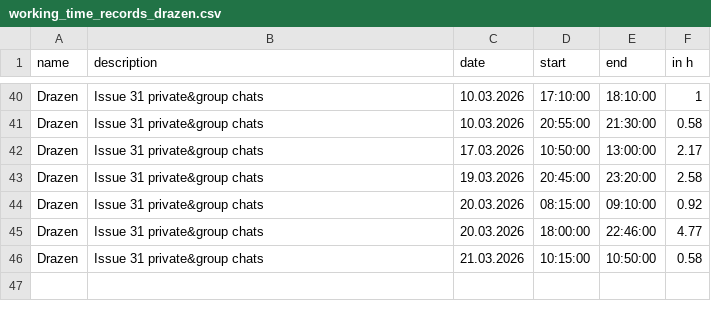
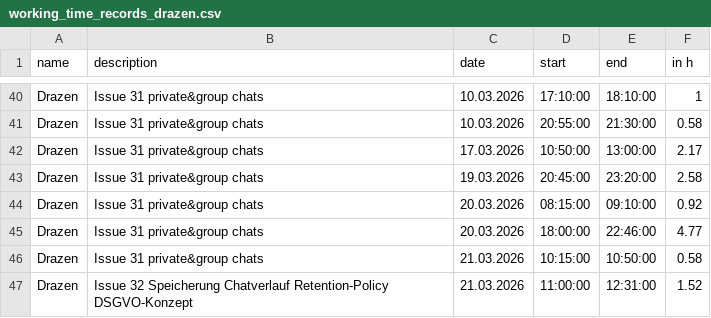
Before and after one commit to kiDra94/EffSync, a CSV file: working_time_records_drazen.csv, drawn as a sheet; only a part is shown, gaps mark what is left out.

Commit message:
#32: updated working time

```diff
--- a/working_time_records_drazen.csv
+++ b/working_time_records_drazen.csv
@@ -46 +46,2 @@ Drazen,Issue 31 private&group chats,20.03.2026,18:00:00,22:46:00,4.77
 Drazen,Issue 31 private&group chats,21.03.2026,10:15:00,10:50:00,0.58
+Drazen,Issue 32 Speicherung Chatverlauf Retention-Policy DSGVO-Konzept,21.03.2026,11:00:00,12:31:00,1.52
```
